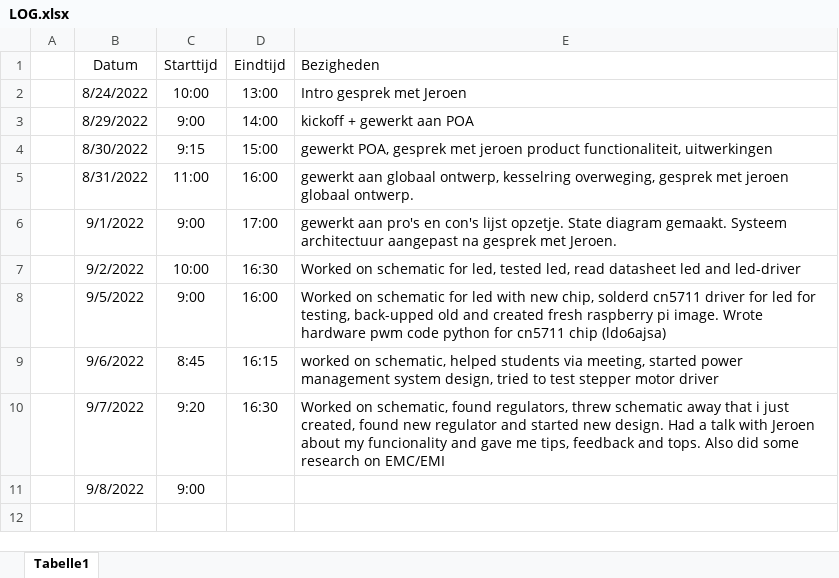
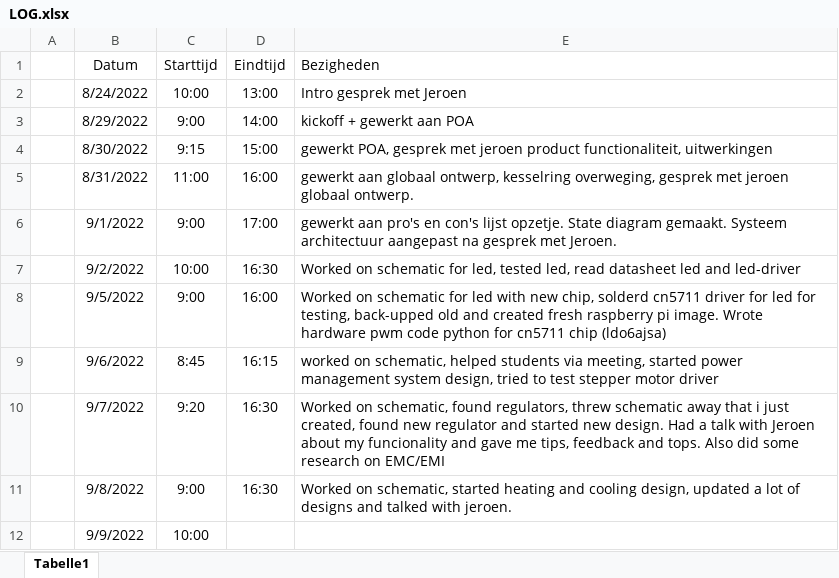
Before and after one commit to Casperdroid5/Water-Quality-Monitor, an Excel workbook: Documentation/LOG.xlsx, sheet Tabelle1, drawn as a sheet; values as stored, in another font and other column widths than the file's, no borders; the diff names each change by its address in the sheet, - before the commit and + after, or states it on an @@ line.

Commit message:
Updated designs
changed some labels to correct ones (glob, hier, net, input, output)
added H-bridge to peltier for cooling and heating functionality

```diff
--- a/Documentation/LOG.xlsx (sheet Tabelle1)
+++ b/Documentation/LOG.xlsx (sheet Tabelle1)
-D11 (Eindtijd): (empty)
+D11 (Eindtijd): 16:30
-E11 (Bezigheden): (empty)
+E11 (Bezigheden): Worked on schematic, started heating and cooling design, updated a lot of designs and talked with jeroen.
+row 12:  | 9/9/2022 | 10:00
```
Also changed, not shown: 10 other files.
